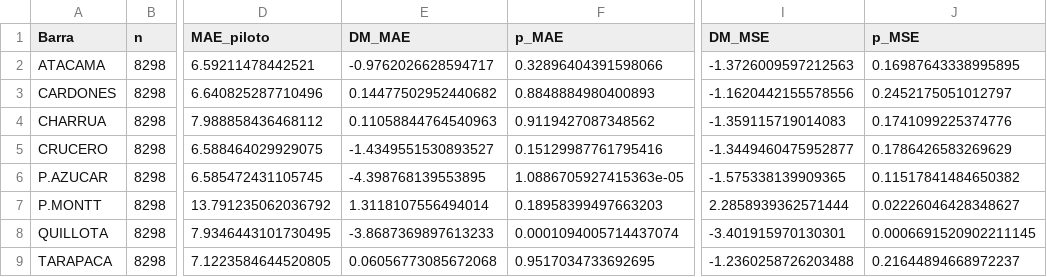
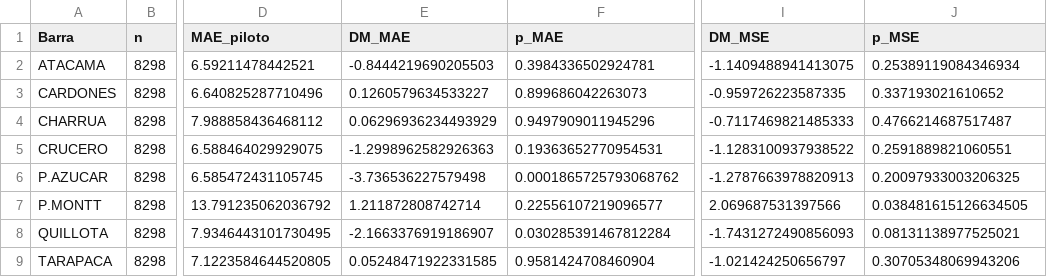
Before and after one commit to benjamitchell/Tesis-TFT-Electricidad, a CSV file: Multi-Modelos_TFT/h/LN/pred_sol_clima_piloto_sin_outliers/Resultados/dm_piloto_vs_actual.csv, drawn as a sheet; only a part is shown, gaps mark what is left out; the diff names each change by its address in the sheet, - before the commit and + after, or states it on an @@ line.

```diff
--- a/Multi-Modelos_TFT/h/LN/pred_sol_clima_piloto_sin_outliers/Resultados/dm_piloto_vs_actual.csv
+++ b/Multi-Modelos_TFT/h/LN/pred_sol_clima_piloto_sin_outliers/Resultados/dm_piloto_vs_actual.csv
-E2 (DM_MAE): -0.9762026628594717
+E2 (DM_MAE): -0.8444219690205503
-F2 (p_MAE): 0.32896404391598066
+F2 (p_MAE): 0.3984336502924781
-I2 (DM_MSE): -1.3726009597212563
+I2 (DM_MSE): -1.1409488941413075
-J2 (p_MSE): 0.16987643338995895
+J2 (p_MSE): 0.25389119084346934
-E3 (DM_MAE): 0.14477502952440682
+E3 (DM_MAE): 0.1260579634533227
-F3 (p_MAE): 0.8848884980400893
+F3 (p_MAE): 0.899686042263073
-I3 (DM_MSE): -1.1620442155578556
+I3 (DM_MSE): -0.959726223587335
-J3 (p_MSE): 0.2452175051012797
+J3 (p_MSE): 0.337193021610652
-E4 (DM_MAE): 0.11058844764540963
+E4 (DM_MAE): 0.06296936234493929
-F4 (p_MAE): 0.9119427087348562
+F4 (p_MAE): 0.9497909011945296
-I4 (DM_MSE): -1.359115719014083
+I4 (DM_MSE): -0.7117469821485333
-J4 (p_MSE): 0.1741099225374776
+J4 (p_MSE): 0.4766214687517487
-E5 (DM_MAE): -1.4349551530893527
+E5 (DM_MAE): -1.2998962582926363
-F5 (p_MAE): 0.15129987761795416
+F5 (p_MAE): 0.19363652770954531
-I5 (DM_MSE): -1.3449460475952877
+I5 (DM_MSE): -1.1283100937938522
-J5 (p_MSE): 0.1786426583269629
+J5 (p_MSE): 0.2591889821060551
-E6 (DM_MAE): -4.398768139553895
+E6 (DM_MAE): -3.736536227579498
-F6 (p_MAE): 1.0886705927415363e-05
+F6 (p_MAE): 0.0001865725793068762
-I6 (DM_MSE): -1.575338139909365
+I6 (DM_MSE): -1.2787663978820913
-J6 (p_MSE): 0.11517841484650382
+J6 (p_MSE): 0.20097933003206325
-E7 (DM_MAE): 1.3118107556494014
+E7 (DM_MAE): 1.211872808742714
-F7 (p_MAE): 0.18958399497663203
+F7 (p_MAE): 0.22556107219096577
-I7 (DM_MSE): 2.2858939362571444
+I7 (DM_MSE): 2.069687531397566
-J7 (p_MSE): 0.02226046428348627
+J7 (p_MSE): 0.038481615126634505
-E8 (DM_MAE): -3.8687369897613233
+E8 (DM_MAE): -2.1663376919186907
-F8 (p_MAE): 0.0001094005714437074
+F8 (p_MAE): 0.030285391467812284
-I8 (DM_MSE): -3.401915970130301
+I8 (DM_MSE): -1.7431272490856093
-J8 (p_MSE): 0.0006691520902211145
+J8 (p_MSE): 0.08131138977525021
-E9 (DM_MAE): 0.06056773085672068
+E9 (DM_MAE): 0.05248471922331585
-F9 (p_MAE): 0.9517034733692695
+F9 (p_MAE): 0.9581424708460904
-I9 (DM_MSE): -1.2360258726203488
+I9 (DM_MSE): -1.021424250656797
-J9 (p_MSE): 0.21644894668972237
+J9 (p_MSE): 0.30705348069943206
```
Also changed, not shown: Multi-Modelos_TFT/h/LN/pred_sol_clima_global_sin_outliers/Resultados/pares_global_sin.csv, 8 other files.
